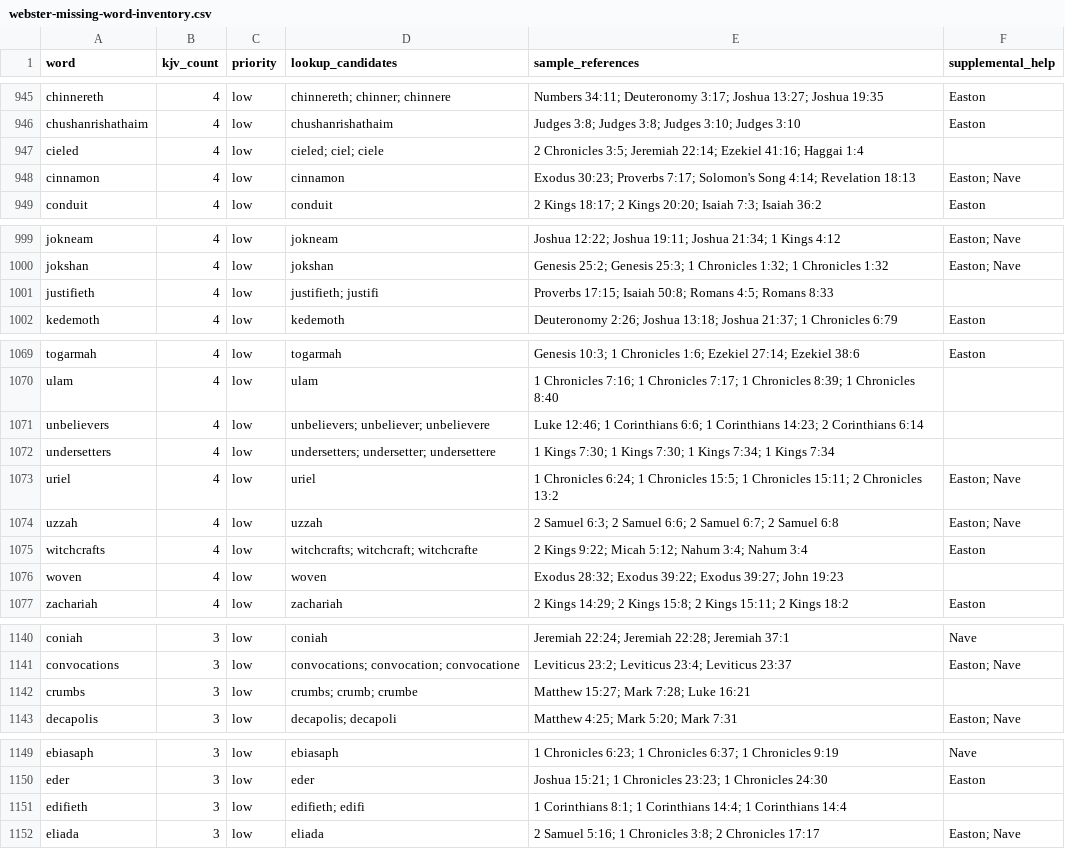
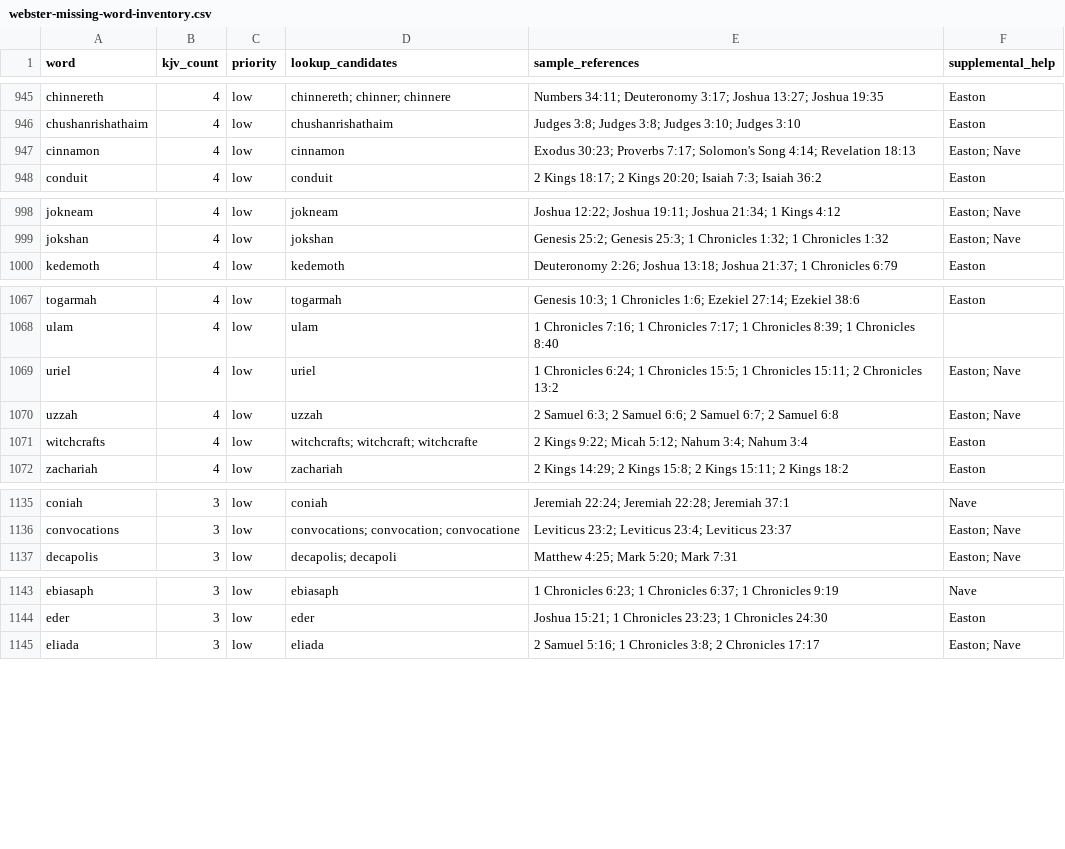
Before and after one commit to scheerfactor/bible-study-app, a CSV file: data/reports/webster-missing-word-inventory.csv, drawn as a sheet; only a part is shown, gaps mark what is left out; the diff covers the shown part only.

```diff
--- a/data/reports/webster-missing-word-inventory.csv
+++ b/data/reports/webster-missing-word-inventory.csv
@@ -946,3 +946,2 @@
 "chushanrishathaim","4","low","chushanrishathaim","Judges 3:8; Judges 3:8; Judges 3:10; Judges 3:10","Easton"
-"cieled","4","low","cieled; ciel; ciele","2 Chronicles 3:5; Jeremiah 22:14; Ezekiel 41:16; Haggai 1:4",""
 "cinnamon","4","low","cinnamon","Exodus 30:23; Proverbs 7:17; Solomon's Song 4:14; Revelation 18:13","Easton; Nave"
@@ -1000,3 +999,2 @@
 "jokshan","4","low","jokshan","Genesis 25:2; Genesis 25:3; 1 Chronicles 1:32; 1 Chronicles 1:32","Easton; Nave"
-"justifieth","4","low","justifieth; justifi","Proverbs 17:15; Isaiah 50:8; Romans 4:5; Romans 8:33",""
 "kedemoth","4","low","kedemoth","Deuteronomy 2:26; Joshua 13:18; Joshua 21:37; 1 Chronicles 6:79","Easton"
@@ -1070,4 +1068,2 @@
 "ulam","4","low","ulam","1 Chronicles 7:16; 1 Chronicles 7:17; 1 Chronicles 8:39; 1 Chronicles 8:40",""
-"unbelievers","4","low","unbelievers; unbeliever; unbelievere","Luke 12:46; 1 Corinthians 6:6; 1 Corinthians 14:23; 2 Corinthians 6:14",""
-"undersetters","4","low","undersetters; undersetter; undersettere","1 Kings 7:30; 1 Kings 7:30; 1 Kings 7:34; 1 Kings 7:34",""
 "uriel","4","low","uriel","1 Chronicles 6:24; 1 Chronicles 15:5; 1 Chronicles 15:11; 2 Chronicles 13:2","Easton; Nave"
@@ -1075,3 +1071,2 @@
 "witchcrafts","4","low","witchcrafts; witchcraft; witchcrafte","2 Kings 9:22; Micah 5:12; Nahum 3:4; Nahum 3:4","Easton"
-"woven","4","low","woven","Exodus 28:32; Exodus 39:22; Exodus 39:27; John 19:23",""
 "zachariah","4","low","zachariah","2 Kings 14:29; 2 Kings 15:8; 2 Kings 15:11; 2 Kings 18:2","Easton"
@@ -1141,3 +1136,2 @@
 "convocations","3","low","convocations; convocation; convocatione","Leviticus 23:2; Leviticus 23:4; Leviticus 23:37","Easton; Nave"
-"crumbs","3","low","crumbs; crumb; crumbe","Matthew 15:27; Mark 7:28; Luke 16:21",""
 "decapolis","3","low","decapolis; decapoli","Matthew 4:25; Mark 5:20; Mark 7:31","Easton; Nave"
@@ -1150,3 +1144,2 @@
 "eder","3","low","eder","Joshua 15:21; 1 Chronicles 23:23; 1 Chronicles 24:30","Easton"
-"edifieth","3","low","edifieth; edifi","1 Corinthians 8:1; 1 Corinthians 14:4; 1 Corinthians 14:4",""
 "eliada","3","low","eliada","2 Samuel 5:16; 1 Chronicles 3:8; 2 Chronicles 17:17","Easton; Nave"
```
Also changed, not shown: 2 removed rows elsewhere in this file, 23 other files.
